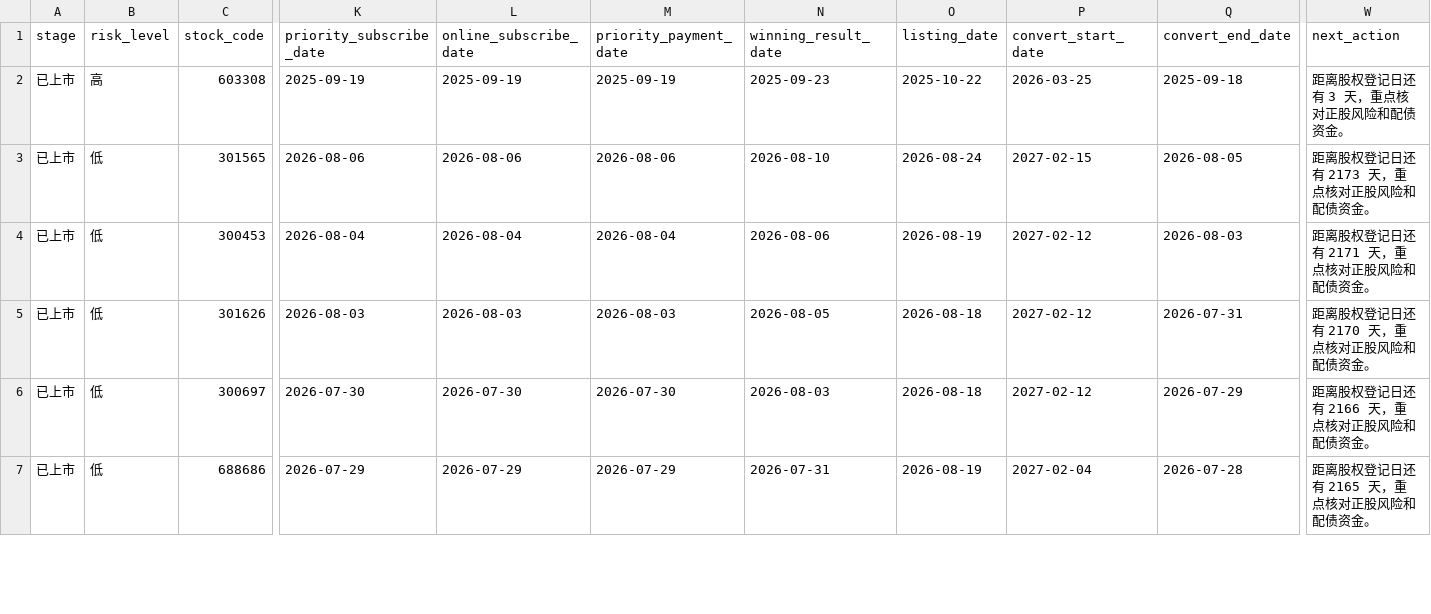
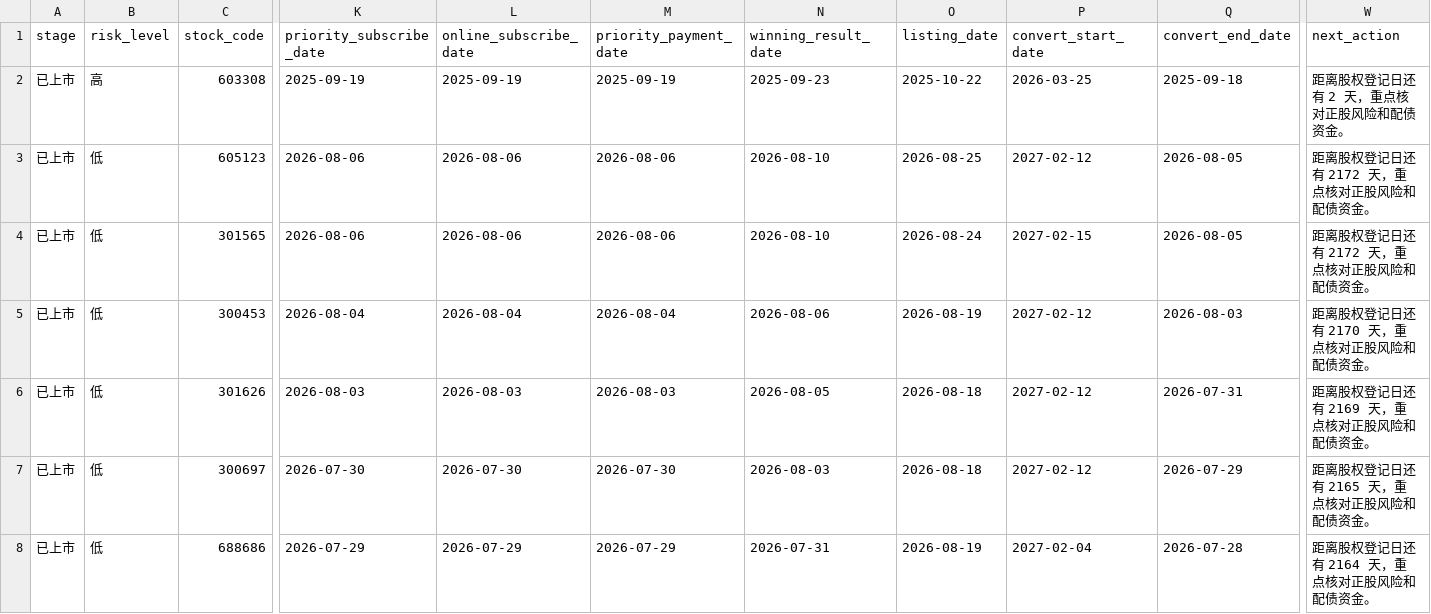
Before and after one commit to Flying-Cabbage/kzzsg, a CSV file: docs/data/convertibles.csv, drawn as a sheet; only a part is shown, gaps mark what is left out; addresses are those after the commit; rows hold the shown columns only; the diff covers the shown part only; the diff names each change by its address in the sheet, - before the commit and + after, or states it on an @@ line.

```diff
--- a/docs/data/convertibles.csv
+++ b/docs/data/convertibles.csv
-W2 (next_action): 距离股权登记日还有 3 天，重点核对正股风险和配债资金。
+W2 (next_action): 距离股权登记日还有 2 天，重点核对正股风险和配债资金。
+row 3: 已上市 | 低 | 605123 | 2026-08-06 | 2026-08-06 | 2026-08-06 | 2026-08-10 | 2026-08-25 | 2027-02-12 | 2026-08-05 | 距离股权登记日还有 2172 天，重点核对正股风险和配债资金。
-W4 (next_action): 距离股权登记日还有 2173 天，重点核对正股风险和配债资金。
+W4 (next_action): 距离股权登记日还有 2172 天，重点核对正股风险和配债资金。
-W5 (next_action): 距离股权登记日还有 2171 天，重点核对正股风险和配债资金。
+W5 (next_action): 距离股权登记日还有 2170 天，重点核对正股风险和配债资金。
-W6 (next_action): 距离股权登记日还有 2170 天，重点核对正股风险和配债资金。
+W6 (next_action): 距离股权登记日还有 2169 天，重点核对正股风险和配债资金。
-W7 (next_action): 距离股权登记日还有 2166 天，重点核对正股风险和配债资金。
+W7 (next_action): 距离股权登记日还有 2165 天，重点核对正股风险和配债资金。
-W8 (next_action): 距离股权登记日还有 2165 天，重点核对正股风险和配债资金。
+W8 (next_action): 距离股权登记日还有 2164 天，重点核对正股风险和配债资金。
```
Also changed, not shown: 1 removed row and 140 edited cells elsewhere in this file, 3 other files.
